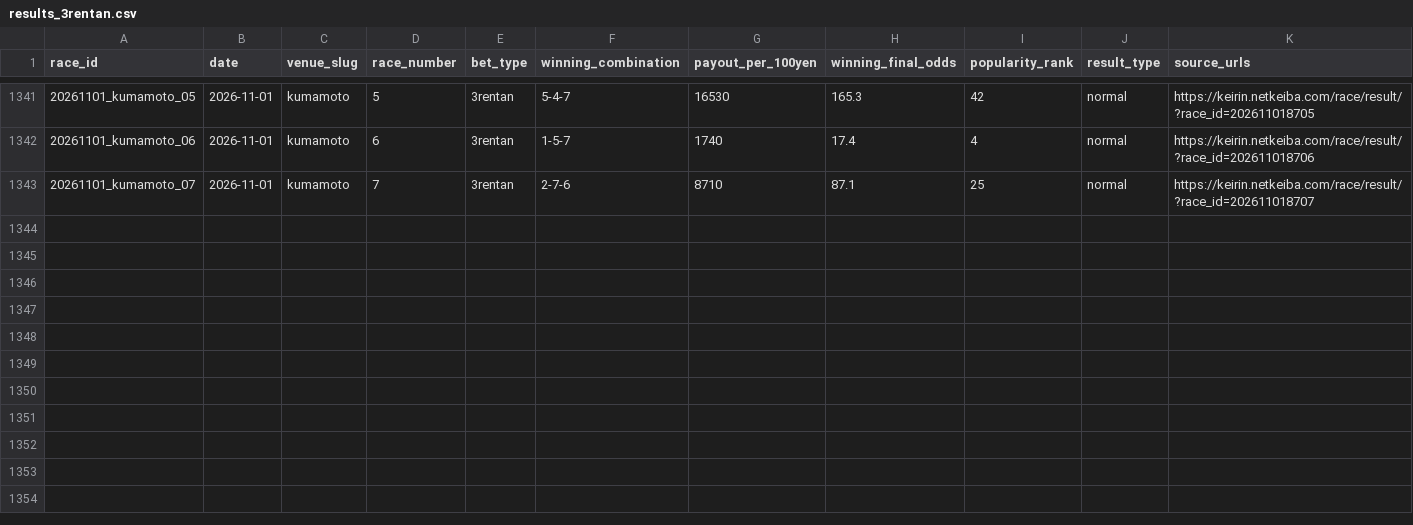
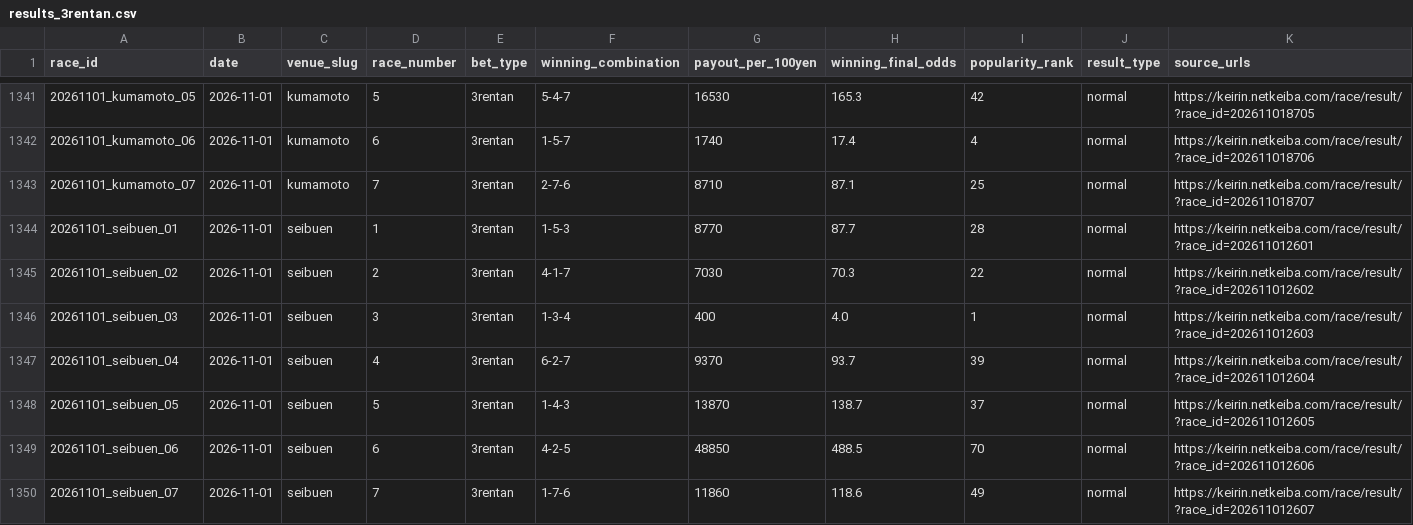
Before and after one commit to kobayashi-cyder/Keirin, a CSV file: exports/results_3rentan.csv, drawn as a sheet; only a part is shown, gaps mark what is left out; rows hold the shown columns only; the diff names each change by its address in the sheet, - before the commit and + after, or states it on an @@ line.

```diff
--- a/exports/results_3rentan.csv
+++ b/exports/results_3rentan.csv
+row 1344: 20261101_seibuen_01 | 2026-11-01 | seibuen | 1 | 3rentan | 1-5-3 | 8770 | 87.7 | 28 | normal | https://keirin.netkeiba.com/race/result/?race_id=202611012601
+row 1345: 20261101_seibuen_02 | 2026-11-01 | seibuen | 2 | 3rentan | 4-1-7 | 7030 | 70.3 | 22 | normal | https://keirin.netkeiba.com/race/result/?race_id=202611012602
+row 1346: 20261101_seibuen_03 | 2026-11-01 | seibuen | 3 | 3rentan | 1-3-4 | 400 | 4.0 | 1 | normal | https://keirin.netkeiba.com/race/result/?race_id=202611012603
+row 1347: 20261101_seibuen_04 | 2026-11-01 | seibuen | 4 | 3rentan | 6-2-7 | 9370 | 93.7 | 39 | normal | https://keirin.netkeiba.com/race/result/?race_id=202611012604
+row 1348: 20261101_seibuen_05 | 2026-11-01 | seibuen | 5 | 3rentan | 1-4-3 | 13870 | 138.7 | 37 | normal | https://keirin.netkeiba.com/race/result/?race_id=202611012605
+row 1349: 20261101_seibuen_06 | 2026-11-01 | seibuen | 6 | 3rentan | 4-2-5 | 48850 | 488.5 | 70 | normal | https://keirin.netkeiba.com/race/result/?race_id=202611012606
+row 1350: 20261101_seibuen_07 | 2026-11-01 | seibuen | 7 | 3rentan | 1-7-6 | 11860 | 118.6 | 49 | normal | https://keirin.netkeiba.com/race/result/?race_id=202611012607
```
Also changed, not shown: data/date_index.csv, data/pending_races.csv, 3 other files.
